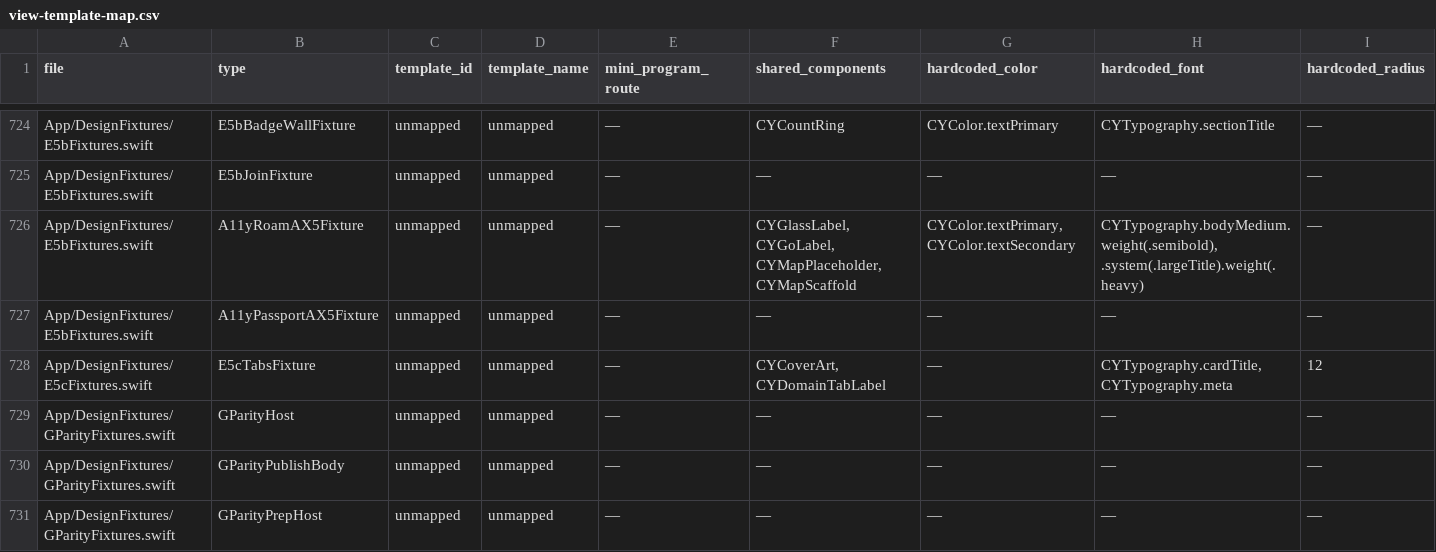
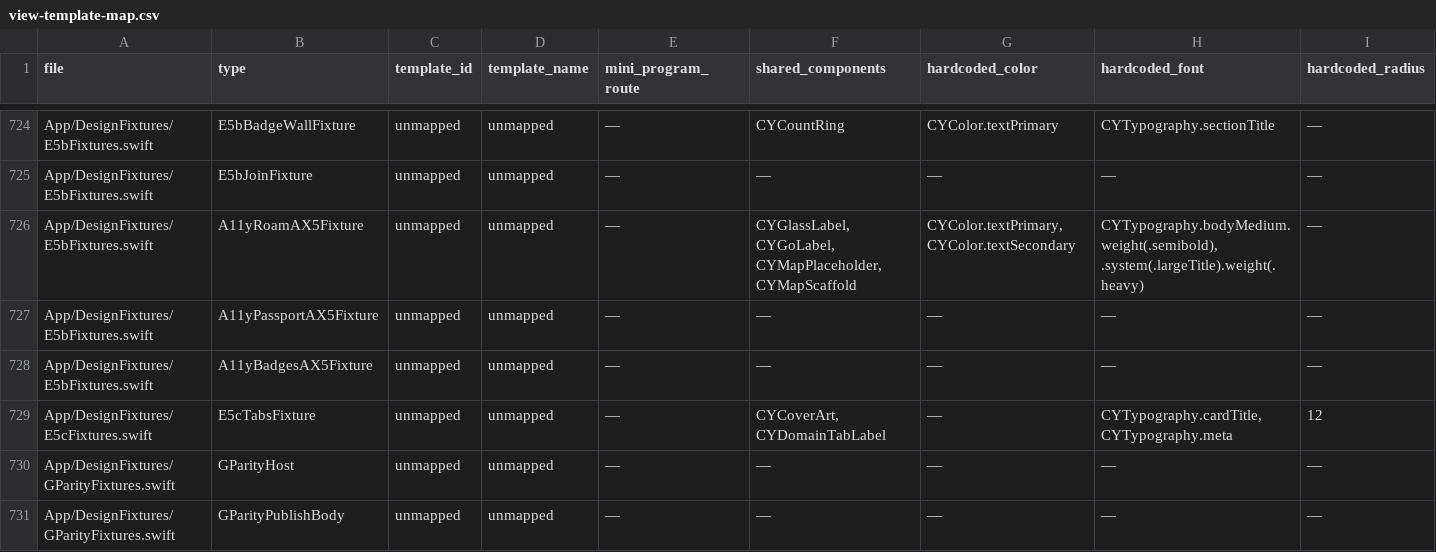
Before and after one commit to XXsocietyee/chein-app, a CSV file: docs/design/view-template-map.csv, drawn as a sheet; only a part is shown, gaps mark what is left out; the shorter side is filled out with more unchanged rows; rows hold the shown columns only; the diff names each change by its address in the sheet, - before the commit and + after, or states it on an @@ line.

```diff
--- a/docs/design/view-template-map.csv
+++ b/docs/design/view-template-map.csv
+row 728: App/DesignFixtures/E5bFixtures.swift | A11yBadgesAX5Fixture | unmapped | unmapped | — | — | — | — | —
```
Also changed, not shown: 6 other files.
